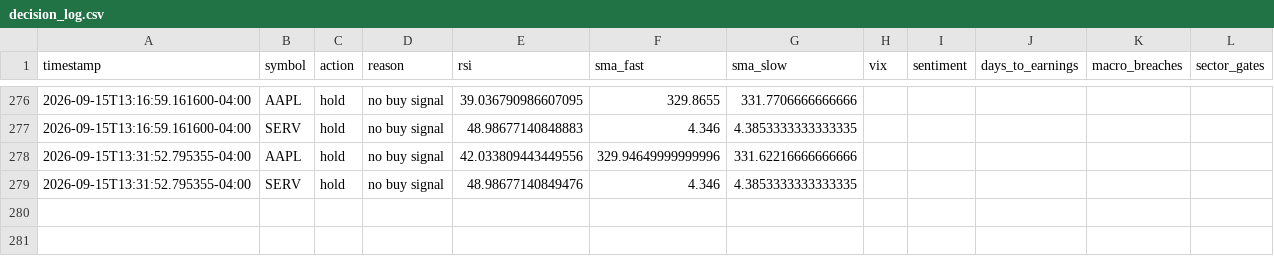
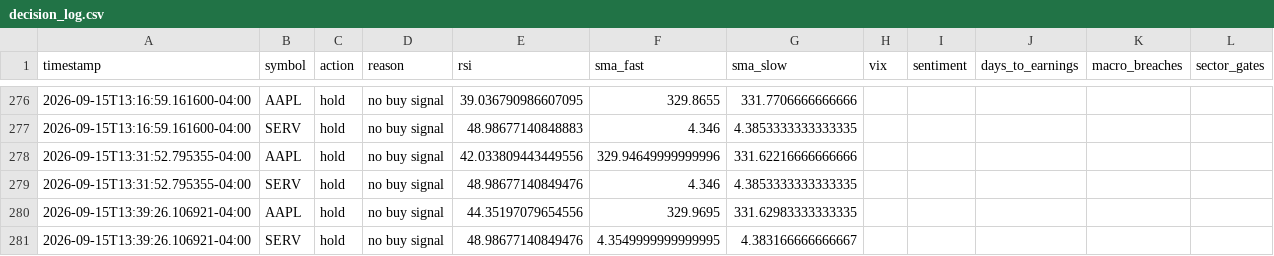
Before and after one commit to nguyenminhthanh0403-hub/graywind, a CSV file: state/small/decision_log.csv, drawn as a sheet; only a part is shown, gaps mark what is left out; the diff names each change by its address in the sheet, - before the commit and + after, or states it on an @@ line.

```diff
--- a/state/small/decision_log.csv
+++ b/state/small/decision_log.csv
+row 280: 2026-09-15T13:39:26.106921-04:00 | AAPL | hold | no buy signal | 44.35197079654556 | 329.9695 | 331.62983333333335
+row 281: 2026-09-15T13:39:26.106921-04:00 | SERV | hold | no buy signal | 48.98677140849476 | 4.3549999999999995 | 4.383166666666667
```
Also changed, not shown: dashboard-data/small/equity_curve.csv, dashboard-data/small/status.csv.
